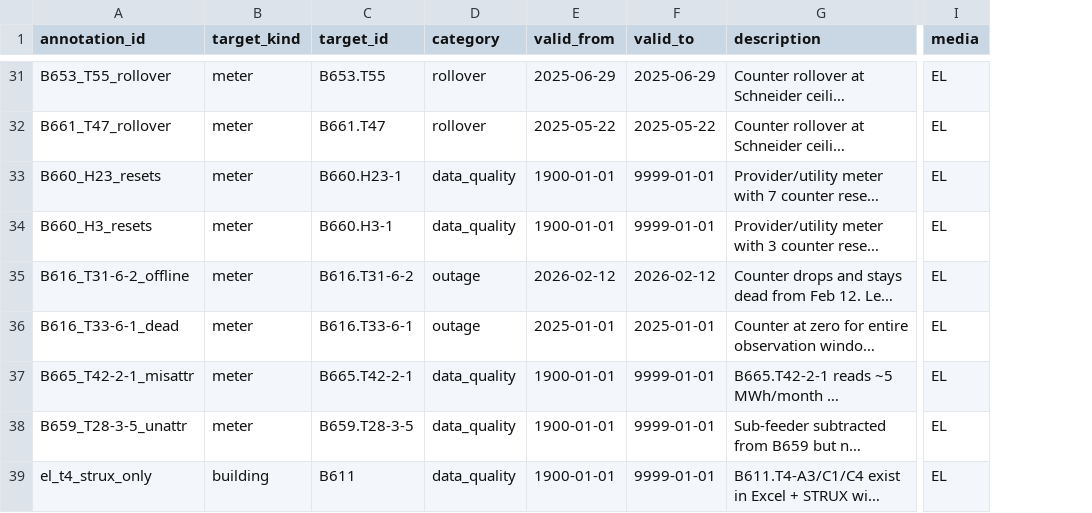
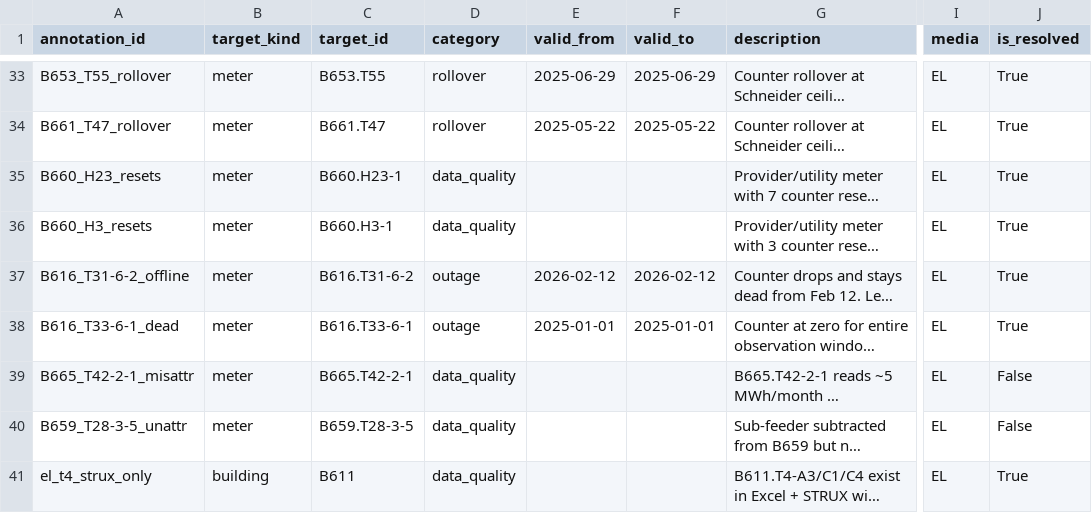
Before and after one commit to luiscarlon/graphite, a CSV file: data/sites/gartuna/annotations.csv, drawn as a sheet; only a part is shown, gaps mark what is left out; long unchanged cells end in …; addresses are those after the commit; the diff covers the shown part only; the diff names each change by its address in the sheet, - before the commit and + after, or states it on an @@ line.

```diff
--- a/data/sites/gartuna/annotations.csv
+++ b/data/sites/gartuna/annotations.csv
+column J (is_resolved), rows 33-41: True | True | True | True | True | True | False | False | True
-E35:E36 (valid_from): 1900-01-01
+E35:E36 (valid_from): (empty)
-F35:F36 (valid_to): 9999-01-01
+F35:F36 (valid_to): (empty)
-E39:E41 (valid_from): 1900-01-01
+E39:E41 (valid_from): (empty)
-F39:F41 (valid_to): 9999-01-01
+F39:F41 (valid_to): (empty)
```
Also changed, not shown: 8 added rows, 2 moved rows and 64 edited cells elsewhere in this file, reference/media_workstreams/gtn_anga/05_ontology/annotations.csv, reference/media_workstreams/gtn_el/05_ontology/annotations.csv, 20 other files.
